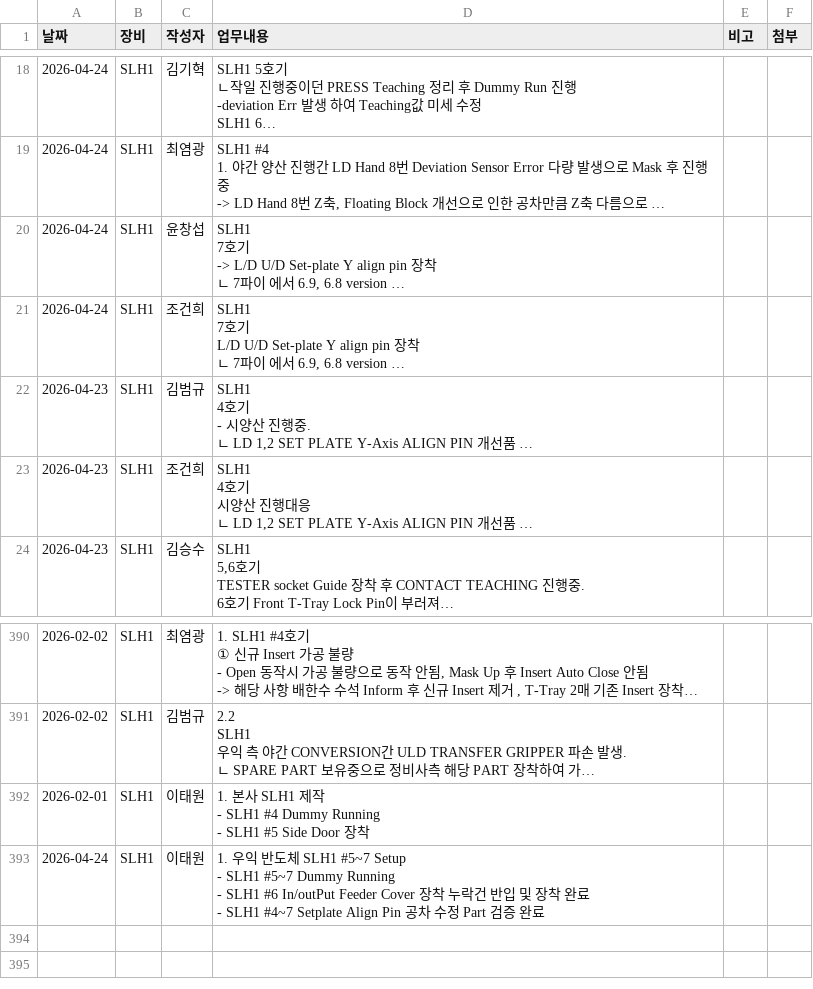
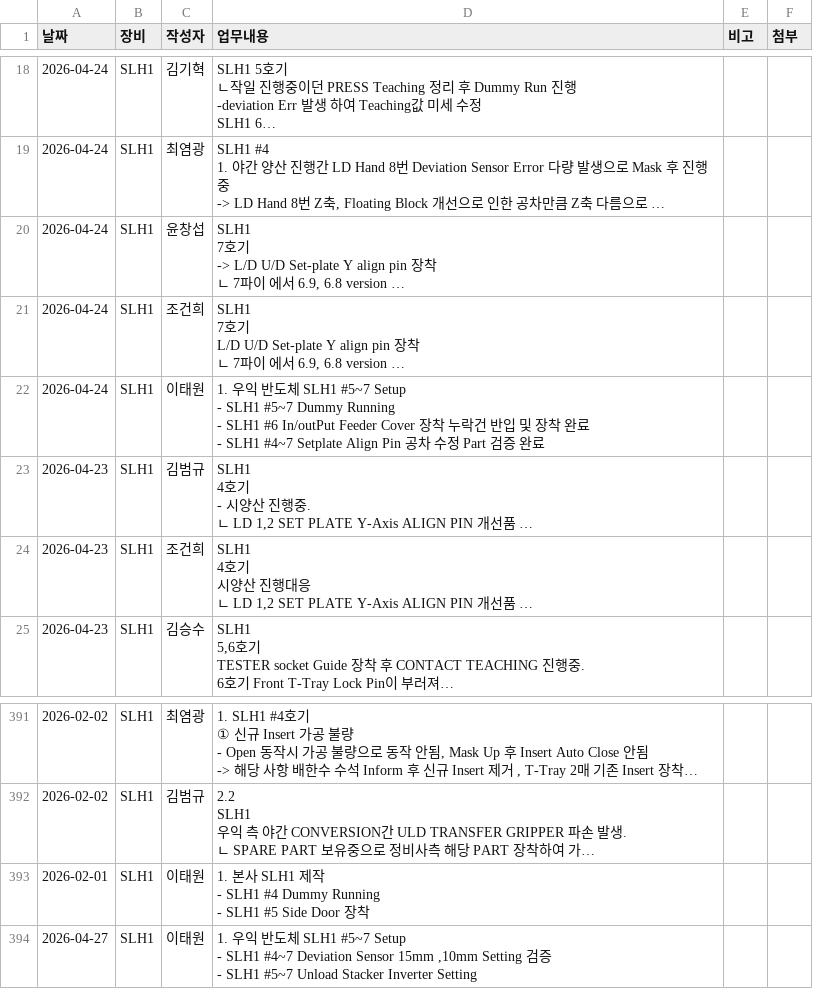
Before and after one commit to Saltlightchoi/my-work-log, a CSV file: data.csv, drawn as a sheet; only a part is shown, gaps mark what is left out; long unchanged cells end in …; addresses are those after the commit; ↵ is a line break in a cell; the diff names each change by its address in the sheet, - before the commit and + after, or states it on an @@ line.

Commit message:
Add Log: 2026-04-27

```diff
--- a/data.csv
+++ b/data.csv
+row 22: 2026-04-24 | SLH1 | 이태원 | 1. 우익 반도체 SLH1 #5~7 Setup ↵ - SLH1 #5~7 Dummy Running ↵ - SLH1 #6 In/outPut Feeder Cover 장착 누락건 반입 및 장착 완료 ↵ - SLH1 #4~7 Setplate Align Pin 공차 수정 Part 검증 완료
-A394 (날짜): 2026-04-24
+A394 (날짜): 2026-04-27
-D394 (업무내용): …- SLH1 #5~7 Dummy Running ↵ - SLH1 #6 In/outPut Feeder Cover 장착 누락건 반입 및 장착 완료 ↵ - SLH1 #4~7 Setplate Align Pin 공차 수정 Part 검증 완료
+D394 (업무내용): …- SLH1 #4~7 Deviation Sensor 15mm ,10mm Setting 검증 ↵ - SLH1 #5~7 Unload Stacker Inverter Setting
```
